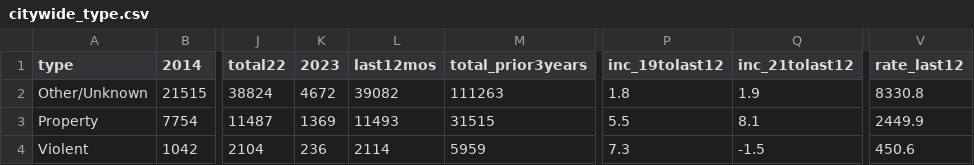
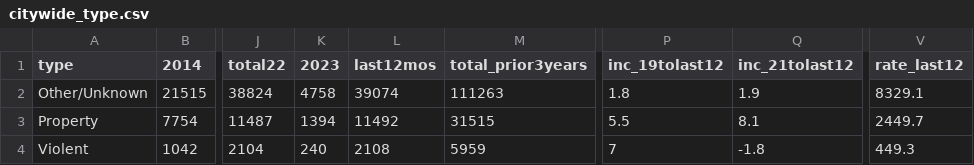
Before and after one commit to abcotvdata/safetytracker_raleigh, a CSV file: data/output/city/citywide_type.csv, drawn as a sheet; only a part is shown, gaps mark what is left out; the diff names each change by its address in the sheet, - before the commit and + after, or states it on an @@ line.

```diff
--- a/data/output/city/citywide_type.csv
+++ b/data/output/city/citywide_type.csv
-K2 (2023): 4672
+K2 (2023): 4758
-L2 (last12mos): 39082
+L2 (last12mos): 39074
-V2 (rate_last12): 8330.8
+V2 (rate_last12): 8329.1
-K3 (2023): 1369
+K3 (2023): 1394
-L3 (last12mos): 11493
+L3 (last12mos): 11492
-V3 (rate_last12): 2449.9
+V3 (rate_last12): 2449.7
-K4 (2023): 236
+K4 (2023): 240
-L4 (last12mos): 2114
+L4 (last12mos): 2108
-P4 (inc_19tolast12): 7.3
+P4 (inc_19tolast12): 7
-Q4 (inc_21tolast12): -1.5
+Q4 (inc_21tolast12): -1.8
-V4 (rate_last12): 450.6
+V4 (rate_last12): 449.3
```
Also changed, not shown: data/output/city/citywide_detailed.csv, data/output/districts/district_category.csv, 44 other files.
